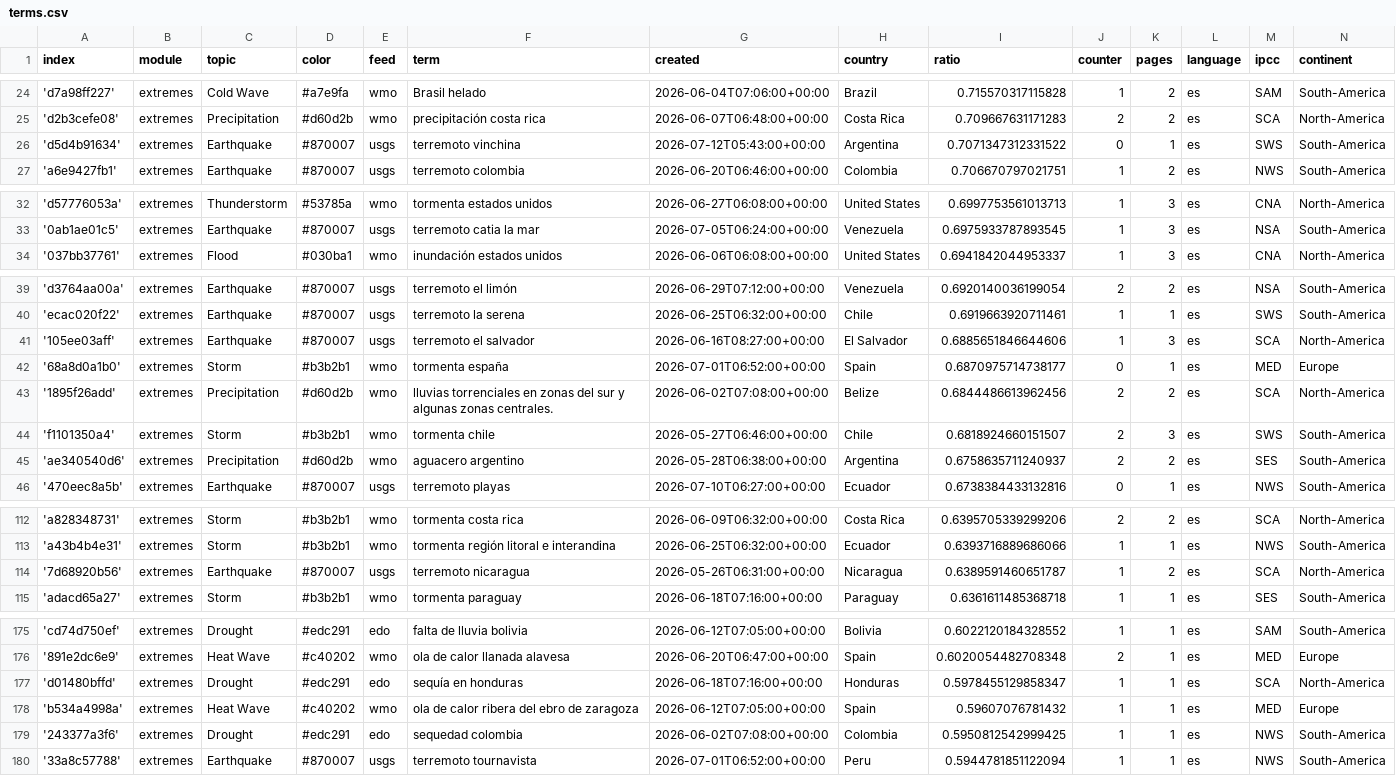
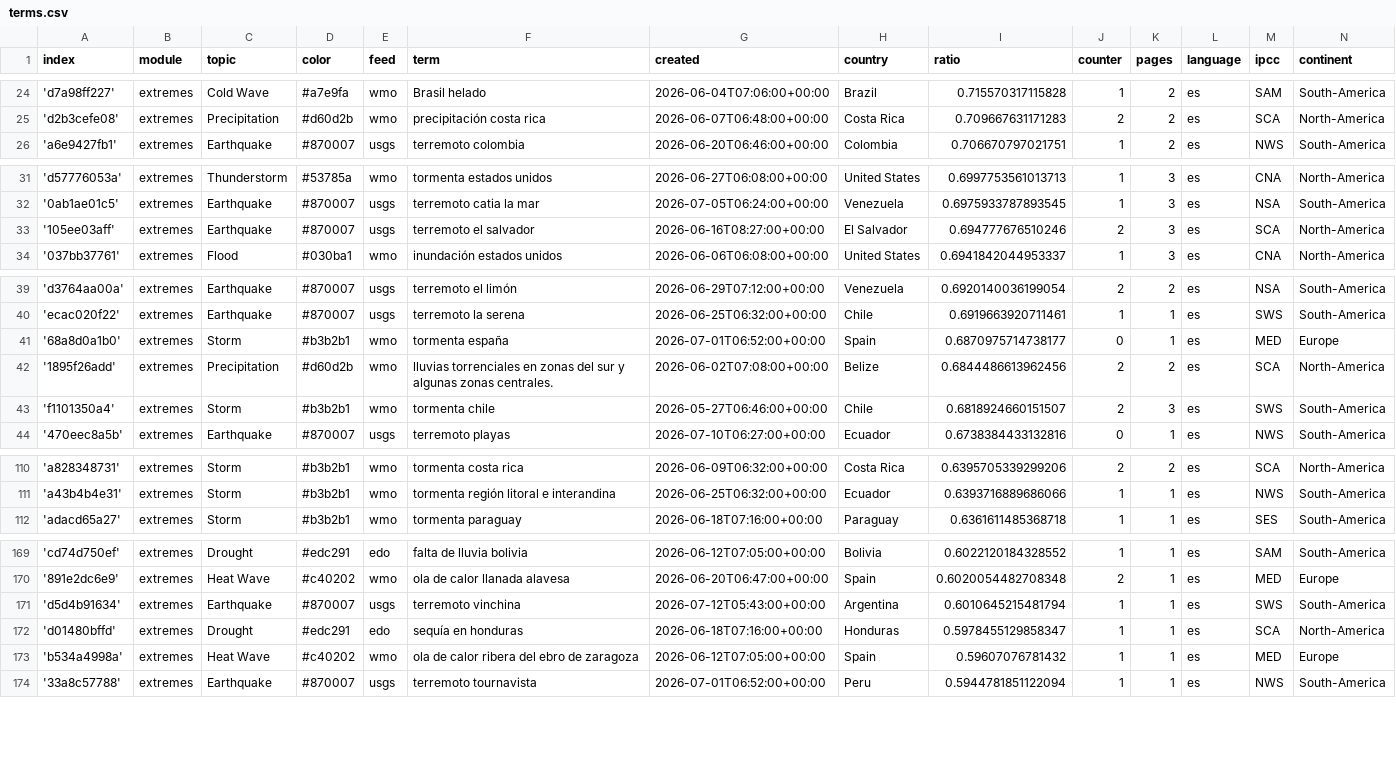
Before and after one commit to jannikdo28-news/spanishExtremes, a CSV file: terms.csv, drawn as a sheet; only a part is shown, gaps mark what is left out; the diff covers the shown part only.

```diff
--- a/terms.csv
+++ b/terms.csv
@@ -25,3 +25,2 @@ index,module,topic,color,feed,term,created,country,ratio,counter,pages,language,
 'd2b3cefe08',extremes,Precipitation,#d60d2b,wmo,precipitación costa rica,2026-06-07T06:48:00+00:00,Costa Rica,0.709667631171283,2,2,es,SCA,North-America
-'d5d4b91634',extremes,Earthquake,#870007,usgs,terremoto vinchina,2026-07-12T05:43:00+00:00,Argentina,0.7071347312331522,0,1,es,SWS,South-America
 'a6e9427fb1',extremes,Earthquake,#870007,usgs,terremoto colombia,2026-06-20T06:46:00+00:00,Colombia,0.706670797021751,1,2,es,NWS,South-America
@@ -33,2 +32,3 @@ index,module,topic,color,feed,term,created,country,ratio,counter,pages,language,
 '0ab1ae01c5',extremes,Earthquake,#870007,usgs,terremoto catia la mar,2026-07-05T06:24:00+00:00,Venezuela,0.6975933787893545,1,3,es,NSA,South-America
+'105ee03aff',extremes,Earthquake,#870007,usgs,terremoto el salvador,2026-06-16T08:27:00+00:00,El Salvador,0.694777676510246,2,3,es,SCA,North-America
 '037bb37761',extremes,Flood,#030ba1,wmo,inundación estados unidos,2026-06-06T06:08:00+00:00,United States,0.6941842044953337,1,3,es,CNA,North-America
@@ -40,3 +40,2 @@ index,module,topic,color,feed,term,created,country,ratio,counter,pages,language,
 'ecac020f22',extremes,Earthquake,#870007,usgs,terremoto la serena,2026-06-25T06:32:00+00:00,Chile,0.6919663920711461,1,1,es,SWS,South-America
-'105ee03aff',extremes,Earthquake,#870007,usgs,terremoto el salvador,2026-06-16T08:27:00+00:00,El Salvador,0.6885651846644606,1,3,es,SCA,North-America
 '68a8d0a1b0',extremes,Storm,#b3b2b1,wmo,tormenta españa,2026-07-01T06:52:00+00:00,Spain,0.6870975714738177,0,1,es,MED,Europe
@@ -44,3 +43,2 @@ index,module,topic,color,feed,term,created,country,ratio,counter,pages,language,
 'f1101350a4',extremes,Storm,#b3b2b1,wmo,tormenta chile,2026-05-27T06:46:00+00:00,Chile,0.6818924660151507,2,3,es,SWS,South-America
-'ae340540d6',extremes,Precipitation,#d60d2b,wmo,aguacero argentino,2026-05-28T06:38:00+00:00,Argentina,0.6758635711240937,2,2,es,SES,South-America
 '470eec8a5b',extremes,Earthquake,#870007,usgs,terremoto playas,2026-07-10T06:27:00+00:00,Ecuador,0.6738384433132816,0,1,es,NWS,South-America
@@ -113,3 +111,2 @@ index,module,topic,color,feed,term,created,country,ratio,counter,pages,language,
 'a43b4b4e31',extremes,Storm,#b3b2b1,wmo,tormenta región litoral e interandina,2026-06-25T06:32:00+00:00,Ecuador,0.6393716889686066,1,1,es,NWS,South-America
-'7d68920b56',extremes,Earthquake,#870007,usgs,terremoto nicaragua,2026-05-26T06:31:00+00:00,Nicaragua,0.6389591460651787,1,2,es,SCA,North-America
 'adacd65a27',extremes,Storm,#b3b2b1,wmo,tormenta paraguay,2026-06-18T07:16:00+00:00,Paraguay,0.6361611485368718,1,1,es,SES,South-America
@@ -176,5 +170,5 @@ index,module,topic,color,feed,term,created,country,ratio,counter,pages,language,
 '891e2dc6e9',extremes,Heat Wave,#c40202,wmo,ola de calor llanada alavesa,2026-06-20T06:47:00+00:00,Spain,0.6020054482708348,2,1,es,MED,Europe
+'d5d4b91634',extremes,Earthquake,#870007,usgs,terremoto vinchina,2026-07-12T05:43:00+00:00,Argentina,0.6010645215481794,1,1,es,SWS,South-America
 'd01480bffd',extremes,Drought,#edc291,edo,sequía en honduras,2026-06-18T07:16:00+00:00,Honduras,0.5978455129858347,1,1,es,SCA,North-America
 'b534a4998a',extremes,Heat Wave,#c40202,wmo,ola de calor ribera del ebro de zaragoza,2026-06-12T07:05:00+00:00,Spain,0.59607076781432,1,1,es,MED,Europe
-'243377a3f6',extremes,Drought,#edc291,edo,sequedad colombia,2026-06-02T07:08:00+00:00,Colombia,0.5950812542999425,1,1,es,NWS,South-America
 '33a8c57788',extremes,Earthquake,#870007,usgs,terremoto tournavista,2026-07-01T06:52:00+00:00,Peru,0.5944781851122094,1,1,es,NWS,South-America
```
Also changed, not shown: 5 removed rows elsewhere in this file, cxsv/news_2026_06.csv, cxsv/news_2026_07.csv.
